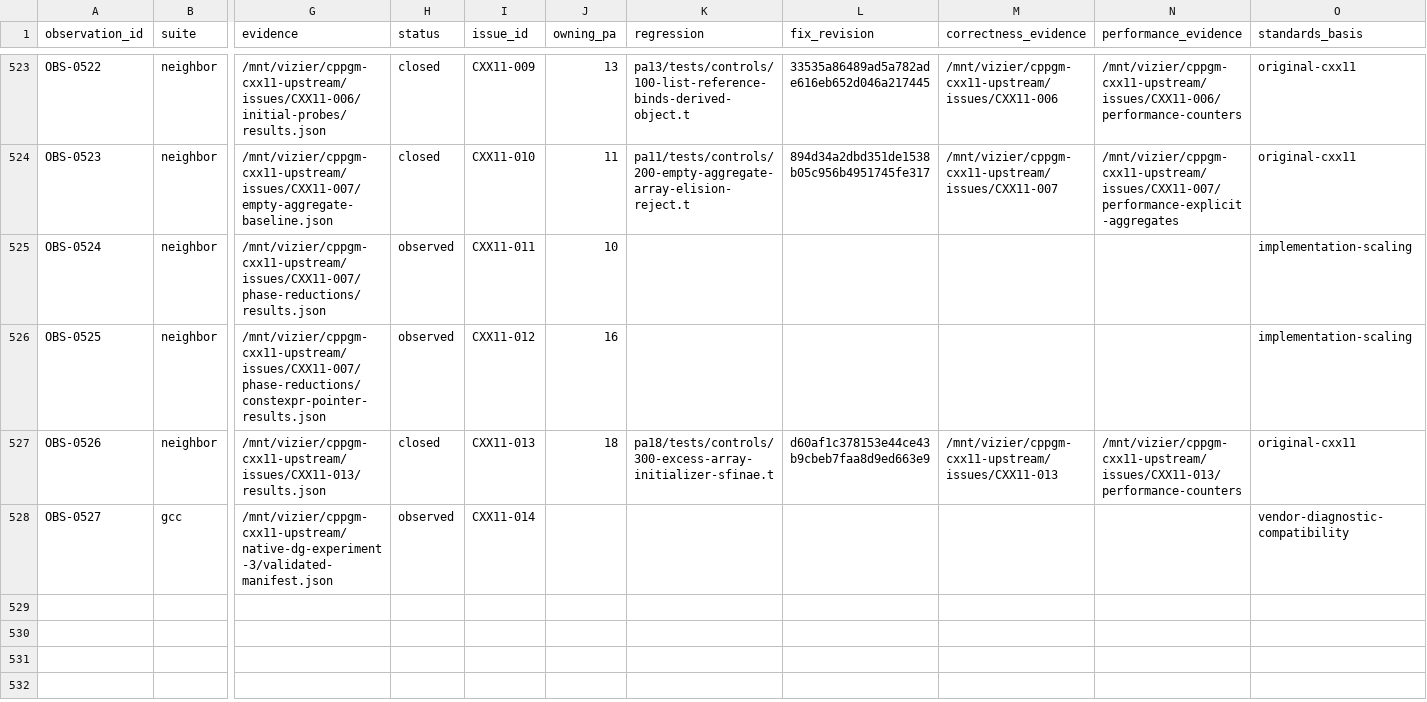
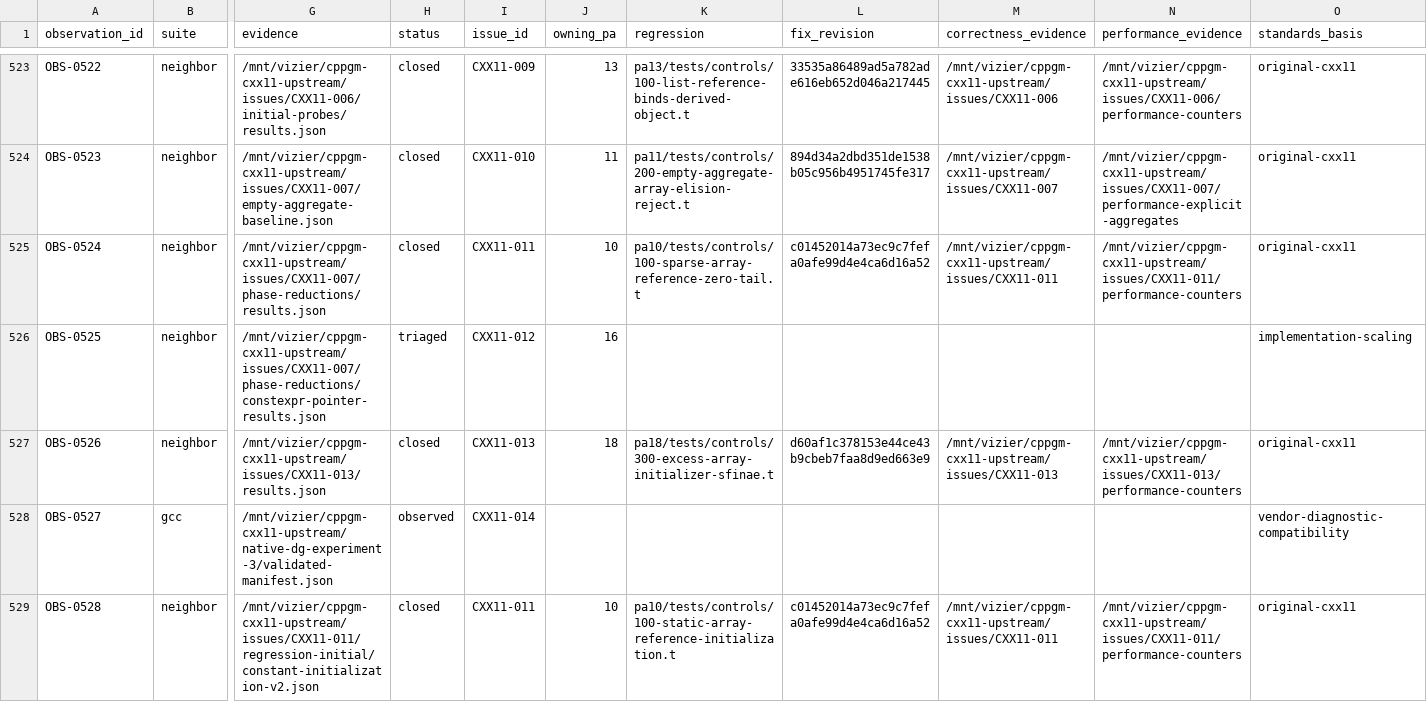
Before and after one commit to vishvananda/cppgm-extended, a CSV file: reports/cxx11-gap-observations.csv, drawn as a sheet; only a part is shown, gaps mark what is left out; rows hold the shown columns only; the diff covers the shown part only; the diff names each change by its address in the sheet, - before the commit and + after, or states it on an @@ line.

Commit message:
Record array-reference verification and remaining constant-evaluation gaps

```diff
--- a/reports/cxx11-gap-observations.csv
+++ b/reports/cxx11-gap-observations.csv
-H525 (status): observed
+H525 (status): closed
-K525 (regression): (empty)
+K525 (regression): pa10/tests/controls/100-sparse-array-reference-zero-tail.t
-L525 (fix_revision): (empty)
+L525 (fix_revision): c01452014a73ec9c7fefa0afe99d4e4ca6d16a52
-M525 (correctness_evidence): (empty)
+M525 (correctness_evidence): /mnt/vizier/cppgm-cxx11-upstream/issues/CXX11-011
-N525 (performance_evidence): (empty)
+N525 (performance_evidence): /mnt/vizier/cppgm-cxx11-upstream/issues/CXX11-011/performance-counters
-O525 (standards_basis): implementation-scaling
+O525 (standards_basis): original-cxx11
-H526 (status): observed
+H526 (status): triaged
+row 529: OBS-0528 | neighbor | /mnt/vizier/cppgm-cxx11-upstream/issues/CXX11-011/regression-initial/constant-initialization-v2.json | closed | CXX11-011 | 10 | pa10/tests/controls/100-static-array-reference-initialization.t | c01452014a73ec9c7fefa0afe99d4e4ca6d16a52 | /mnt/vizier/cppgm-cxx11-upstream/issues/CXX11-011 | /mnt/vizier/cppgm-cxx11-upstream/issues/CXX11-011/performance-counters | original-cxx11
```
Also changed, not shown: 4 added rows elsewhere in this file, 3 other files.
